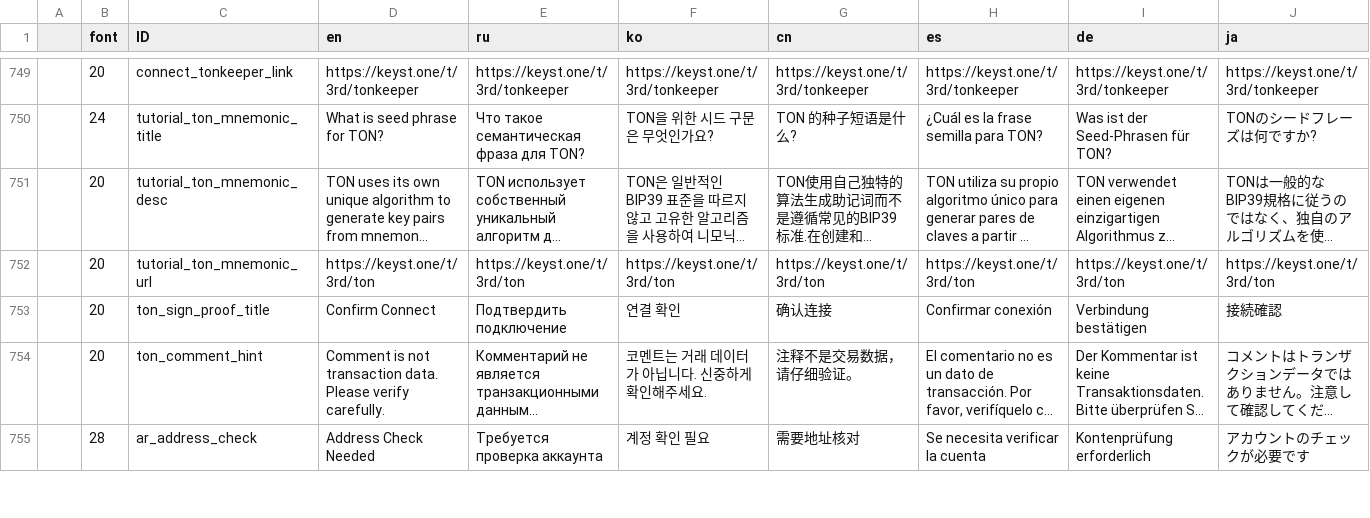
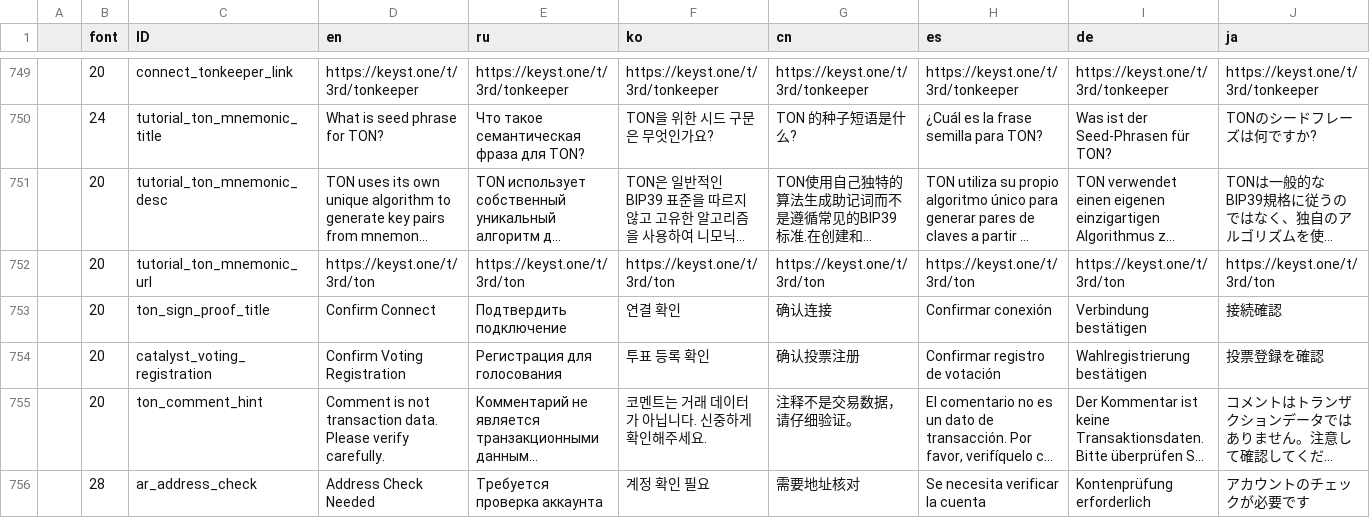
Before and after one commit to KeystoneHQ/keystone3-firmware, a CSV file: src/ui/lv_i18n/data.csv, drawn as a sheet; only a part is shown, gaps mark what is left out; long unchanged cells end in …; the diff names each change by its address in the sheet, - before the commit and + after, or states it on an @@ line.

Commit message:
feat: Add support for Catalyst voting registration

```diff
--- a/src/ui/lv_i18n/data.csv
+++ b/src/ui/lv_i18n/data.csv
+row 754:  | 20 | catalyst_voting_registration | Confirm Voting Registration | Регистрация для голосования | 투표 등록 확인 | 确认投票注册 | Confirmar registro de votación | Wahlregistrierung bestätigen | 投票登録を確認
```
Also changed, not shown: 28 other files.
